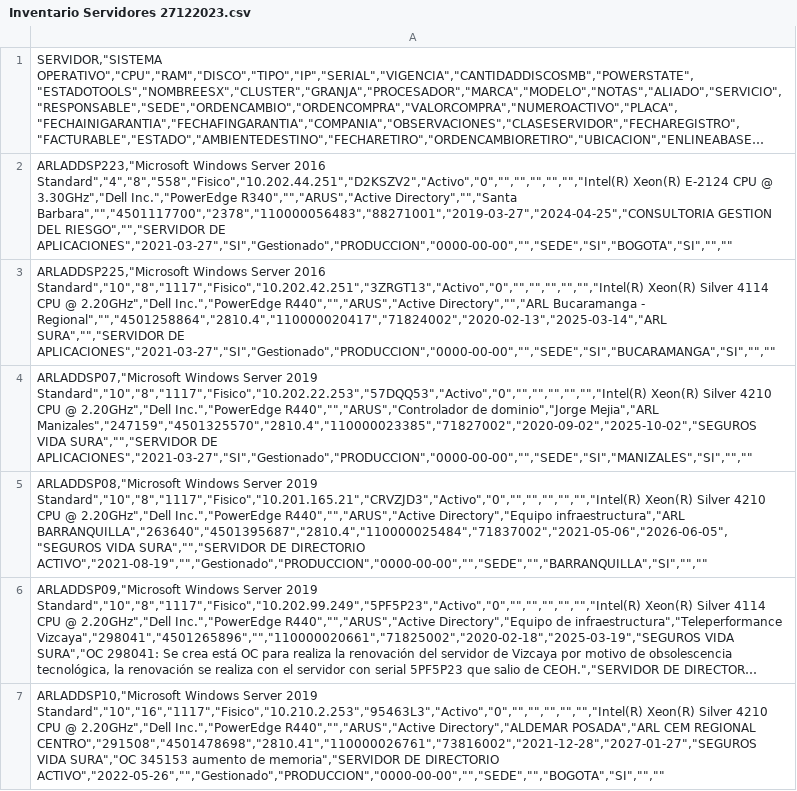
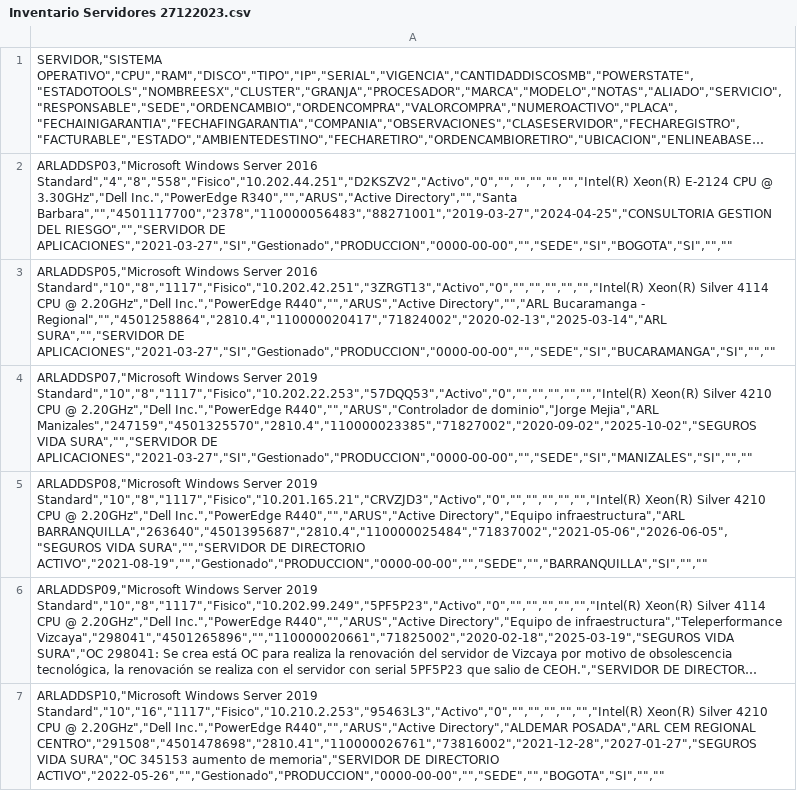
Before and after one commit to Stivarlo/AMCTI, a CSV file: Cuadros Maestros/Inventario Servidores 27122023.csv, drawn as a sheet; only a part is shown; long unchanged cells end in …; the diff names each change by its address in the sheet, - before the commit and + after, or states it on an @@ line.

Commit message:
Add files via upload

```diff
--- a/Cuadros Maestros/Inventario Servidores 27122023.csv
+++ b/Cuadros Maestros/Inventario Servidores 27122023.csv
-A2: ARLADDSP223,"Microsoft Windows Server…
+A2: ARLADDSP03,"Microsoft Windows Server…
-A3: ARLADDSP225,"Microsoft Windows Server…
+A3: ARLADDSP05,"Microsoft Windows Server…
```
